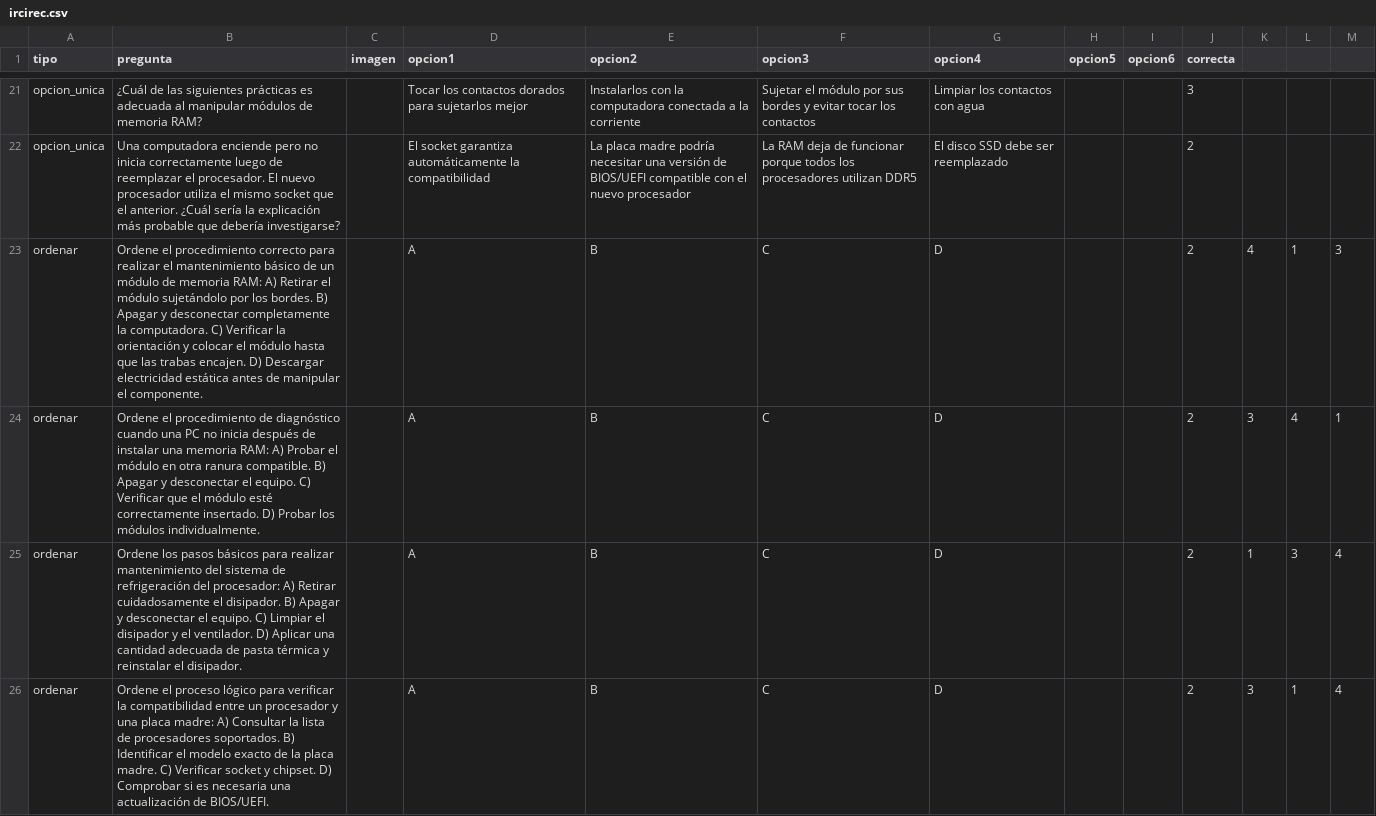
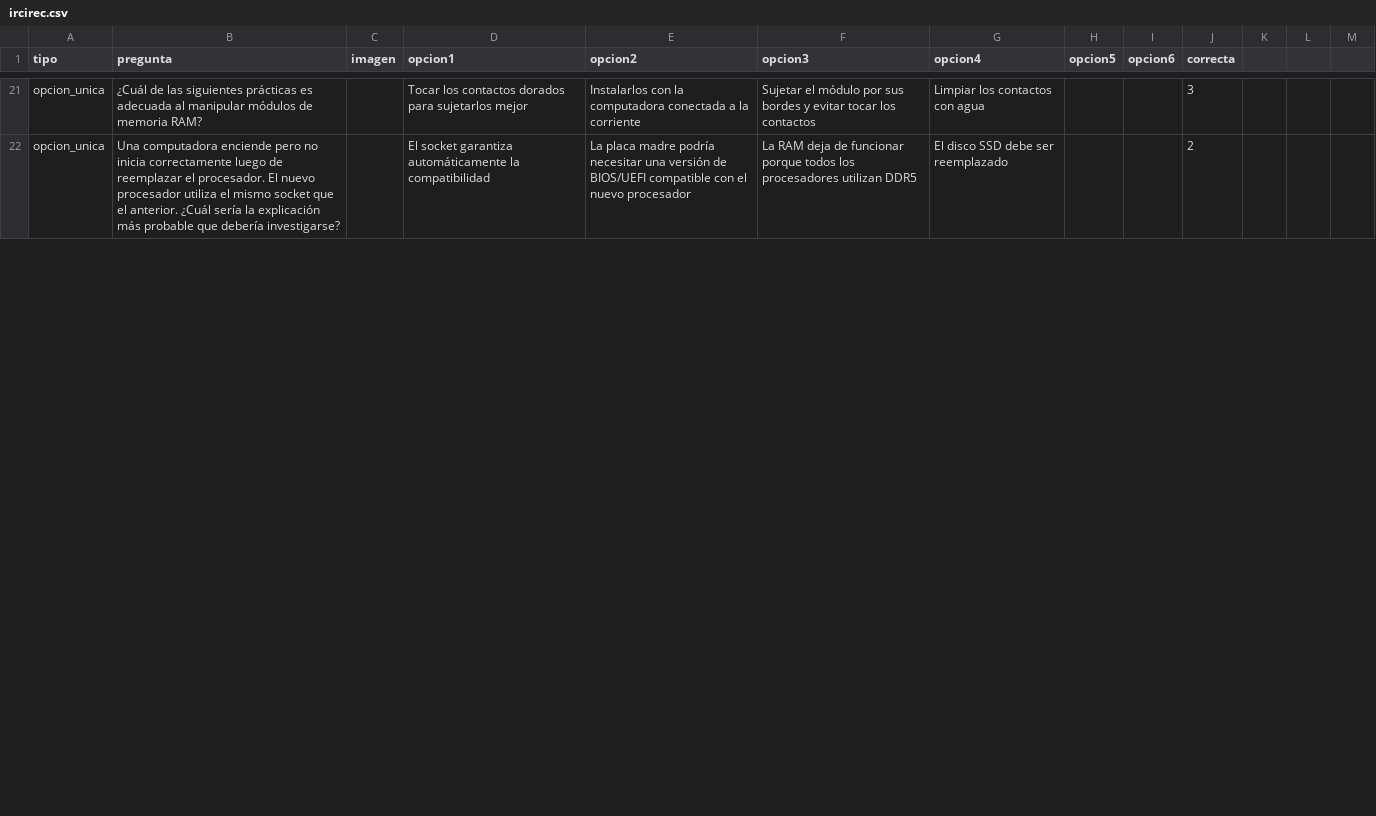
Before and after one commit to cecybiol/evaluaciones, a CSV file: materias/ircirec.csv, drawn as a sheet; only a part is shown, gaps mark what is left out; the diff covers the shown part only.

Commit message:
fix ordenar

```diff
--- a/materias/ircirec.csv
+++ b/materias/ircirec.csv
@@ -22,5 +22 @@ opcion_unica,"¿Cuál de las siguientes prácticas es adecuada al manipular mód
 opcion_unica,"Una computadora enciende pero no inicia correctamente luego de reemplazar el procesador. El nuevo procesador utiliza el mismo socket que el anterior. ¿Cuál sería la explicación más probable que debería investigarse?","","El socket garantiza automáticamente la compatibilidad","La placa madre podría necesitar una versión de BIOS/UEFI compatible con el nuevo procesador","La RAM deja de funcionar porque todos los procesadores utilizan DDR5","El disco SSD debe ser reemplazado",,,2
-ordenar,"Ordene el procedimiento correcto para realizar el mantenimiento básico de un módulo de memoria RAM: A) Retirar el módulo sujetándolo por los bordes. B) Apagar y desconectar completamente la computadora. C) Verificar la orientación y colocar el módulo hasta que las trabas encajen. D) Descargar electricidad estática antes de manipular el componente.",,A,B,C,D,,,2,4,1,3
-ordenar,"Ordene el procedimiento de diagnóstico cuando una PC no inicia después de instalar una memoria RAM: A) Probar el módulo en otra ranura compatible. B) Apagar y desconectar el equipo. C) Verificar que el módulo esté correctamente insertado. D) Probar los módulos individualmente.",,A,B,C,D,,,2,3,4,1
-ordenar,"Ordene los pasos básicos para realizar mantenimiento del sistema de refrigeración del procesador: A) Retirar cuidadosamente el disipador. B) Apagar y desconectar el equipo. C) Limpiar el disipador y el ventilador. D) Aplicar una cantidad adecuada de pasta térmica y reinstalar el disipador.",,A,B,C,D,,,2,1,3,4
-ordenar,"Ordene el proceso lógico para verificar la compatibilidad entre un procesador y una placa madre: A) Consultar la lista de procesadores soportados. B) Identificar el modelo exacto de la placa madre. C) Verificar socket y chipset. D) Comprobar si es necesaria una actualización de BIOS/UEFI.",,A,B,C,D,,,2,3,1,4
```
Also changed, not shown: 4 added rows elsewhere in this file.
